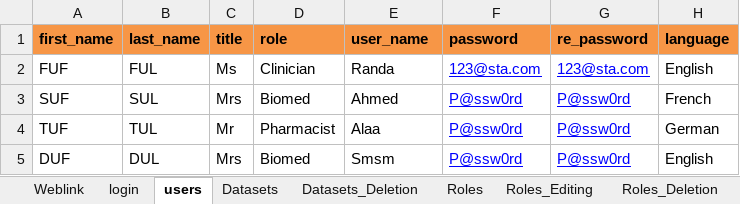
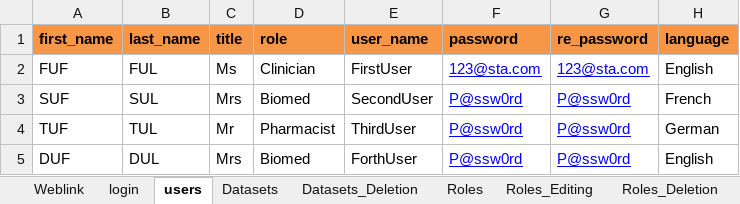
Before and after one commit to EFarag/ACE_Project, an Excel workbook: Data/Test_Data.xlsx, sheet users, drawn as a sheet; values as stored, in another font and other column widths than the file's, no borders; the diff names each change by its address in the sheet, - before the commit and + after, or states it on an @@ line.

```diff
--- a/Data/Test_Data.xlsx (sheet users)
+++ b/Data/Test_Data.xlsx (sheet users)
-E2 (user_name): Randa
+E2 (user_name): FirstUser
-E3 (user_name): Ahmed
+E3 (user_name): SecondUser
-E4 (user_name): Alaa
+E4 (user_name): ThirdUser
-E5 (user_name): Smsm
+E5 (user_name): ForthUser
```
Also changed, not shown: sheet Pumps, Data/InvalidPumpsFile.xlsx, 1 other file.
